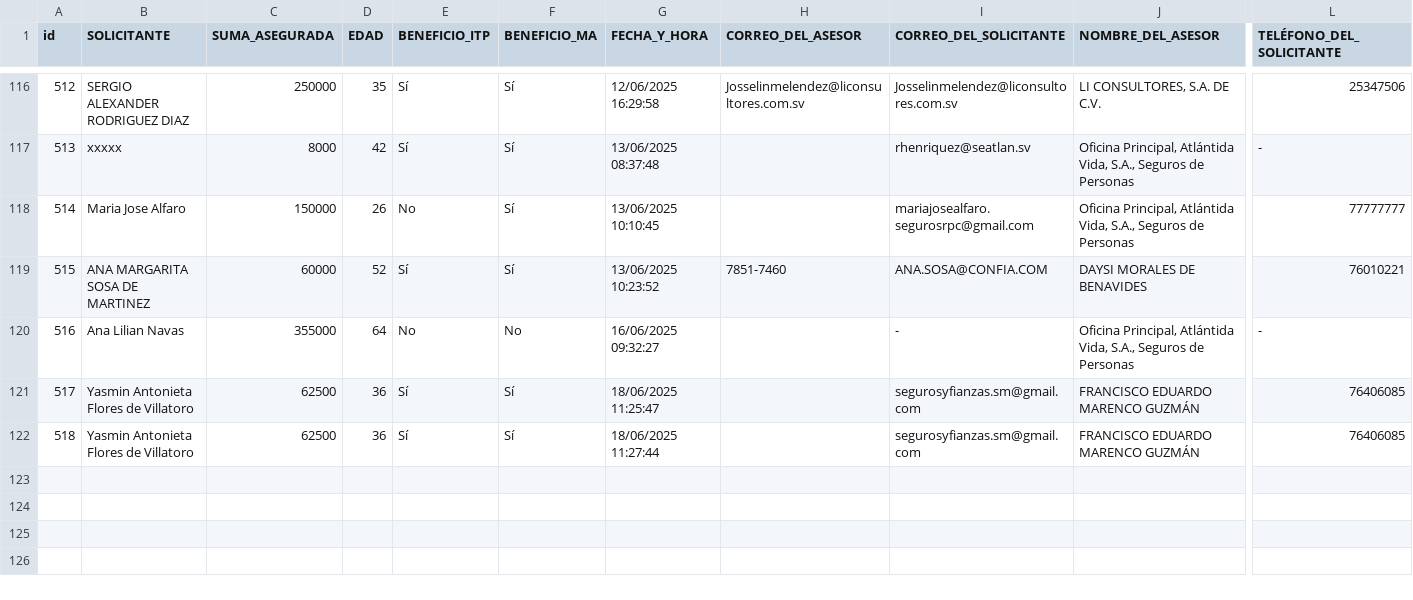
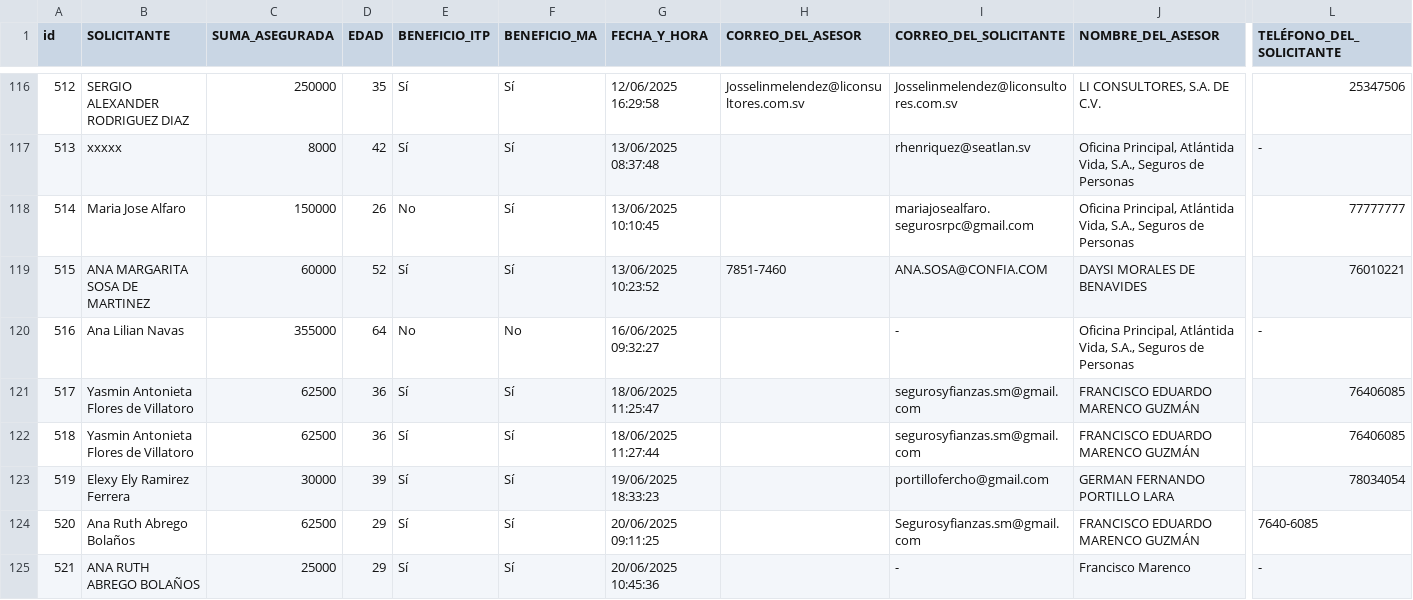
Before and after one commit to ricardoactuario/Estad-sticas, a CSV file: cotizador02.csv, drawn as a sheet; only a part is shown, gaps mark what is left out; rows hold the shown columns only; the diff names each change by its address in the sheet, - before the commit and + after, or states it on an @@ line.

Commit message:
Actualizar cotizador02.csv automáticamente

```diff
--- a/cotizador02.csv
+++ b/cotizador02.csv
+row 123: 519 | Elexy Ely Ramirez Ferrera | 30000 | 39 | Sí | Sí | 19/06/2025 18:33:23 |  | portillofercho@gmail.com | GERMAN FERNANDO PORTILLO LARA | 78034054
+row 124: 520 | Ana Ruth Abrego Bolaños | 62500 | 29 | Sí | Sí | 20/06/2025 09:11:25 |  | Segurosyfianzas.sm@gmail.com | FRANCISCO EDUARDO MARENCO GUZMÁN | 7640-6085
+row 125: 521 | ANA RUTH ABREGO BOLAÑOS | 25000 | 29 | Sí | Sí | 20/06/2025 10:45:36 |  | - | Francisco Marenco | -
```
